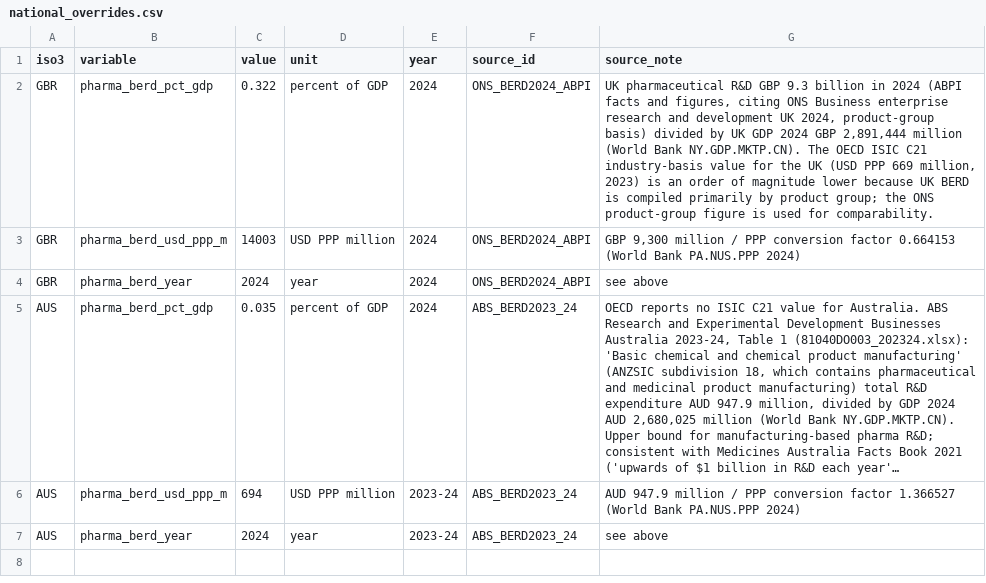
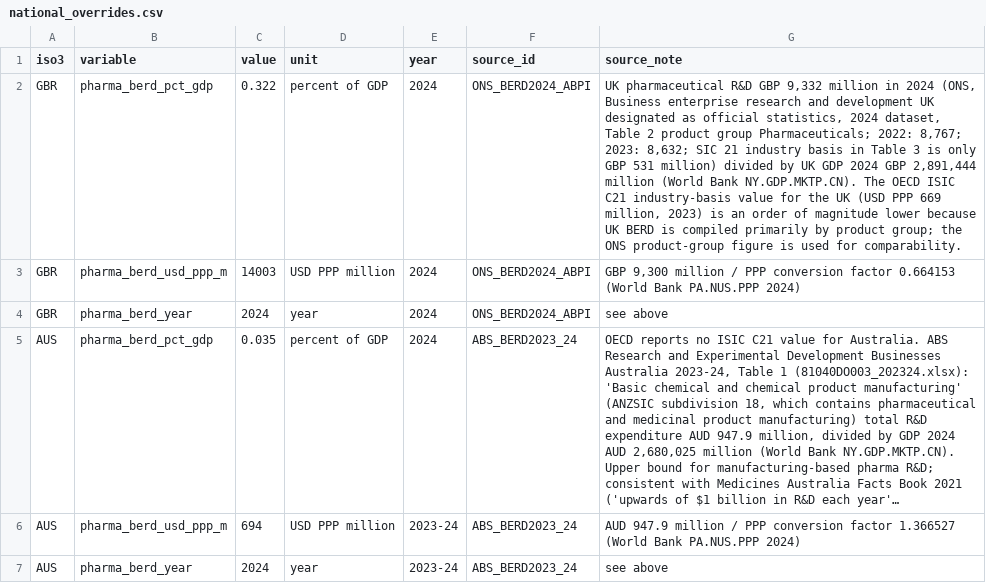
Before and after one commit to YoshiSaitoDrPH/pharma-freerider-index, a CSV file: data/raw/national_overrides.csv, drawn as a sheet; long unchanged cells end in …; the diff names each change by its address in the sheet, - before the commit and + after, or states it on an @@ line.

```diff
--- a/data/raw/national_overrides.csv
+++ b/data/raw/national_overrides.csv
-G2 (source_note): …R&D GBP 9.3 billion in 2024 (ABPI facts and figures, citing ONS Business enterprise research and development UK 2024, product-group basis) divided by…
+G2 (source_note): …R&D GBP 9,332 million in 2024 (ONS, Business enterprise research and development UK designated as official statistics, 2024 dataset, Table 2 product group Pharmaceuticals; 2022: 8,767; 2023: 8,632; SIC 21 industry basis in Table 3 is only GBP 531 million) divided by…
```
Also changed, not shown: 1 other file.
